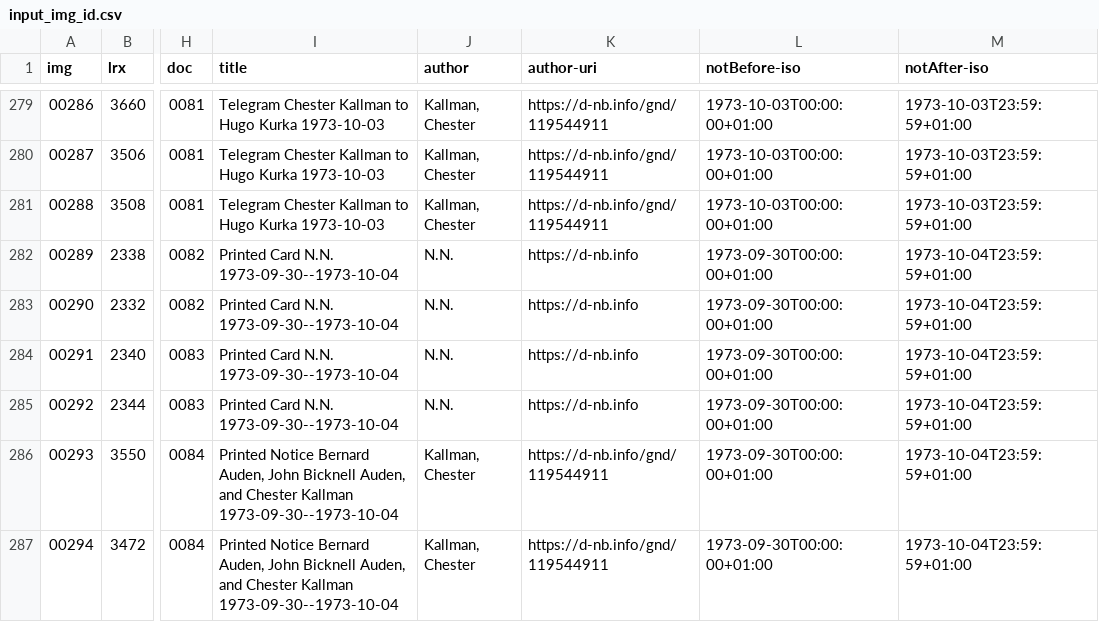
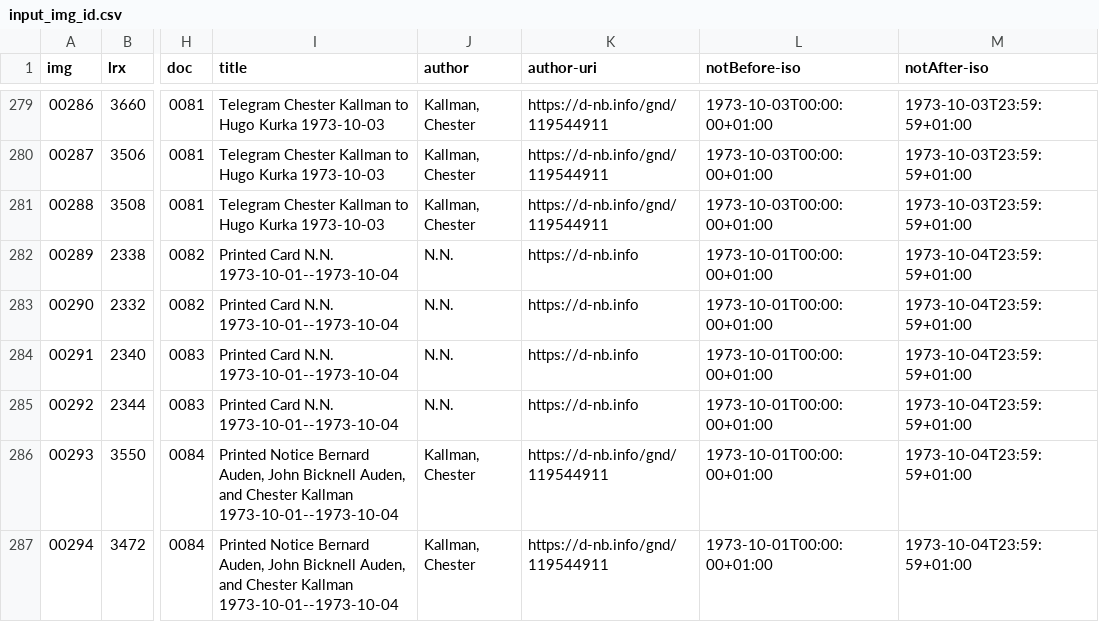
Before and after one commit to auden-in-austria-digital/aad-data, a CSV file: metadata/csv/input_img_id.csv, drawn as a sheet; only a part is shown, gaps mark what is left out; the diff names each change by its address in the sheet, - before the commit and + after, or states it on an @@ line.

Commit message:
fix `title` `notBefore-iso` values ll 282-287

```diff
--- a/metadata/csv/input_img_id.csv
+++ b/metadata/csv/input_img_id.csv
-I282:I285 (title): Printed Card N.N. 1973-09-30--1973-10-04
+I282:I285 (title): Printed Card N.N. 1973-10-01--1973-10-04
-L282:L287 (notBefore-iso): 1973-09-30T00:00:00+01:00
+L282:L287 (notBefore-iso): 1973-10-01T00:00:00+01:00
-I286:I287 (title): …Chester Kallman 1973-09-30--1973-10-04
+I286:I287 (title): …Chester Kallman 1973-10-01--1973-10-04
```
